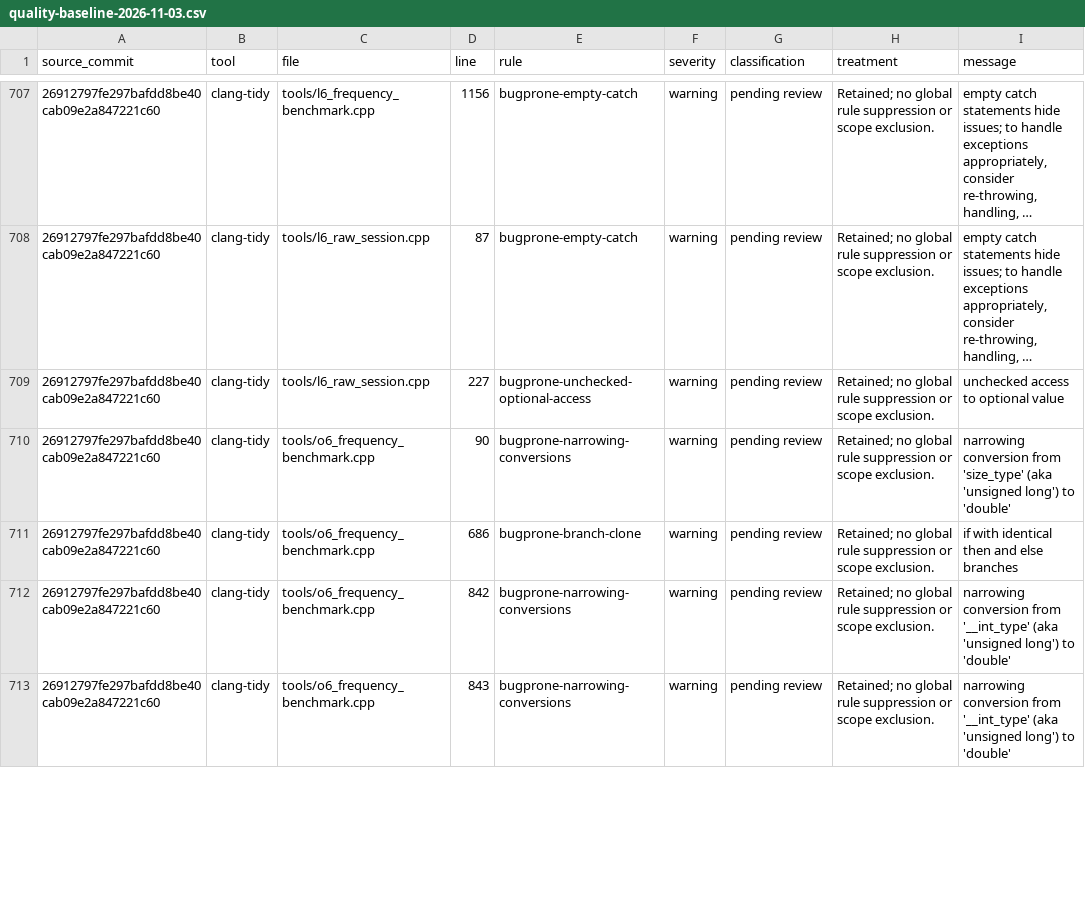
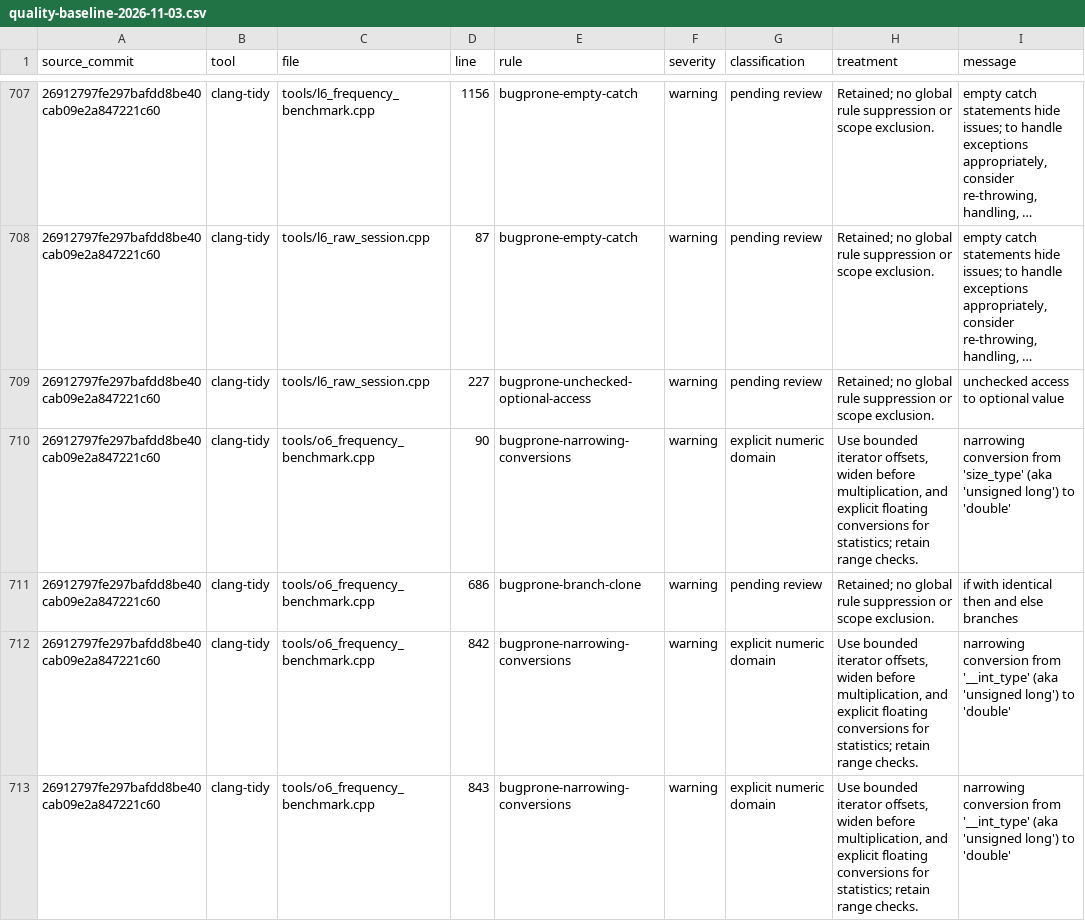
Before and after one commit to YasenSS/linkerbot-hand-cpp-sdk, a CSV file: docs/quality-baseline-2026-11-03.csv, drawn as a sheet; only a part is shown, gaps mark what is left out; long unchanged cells end in …; the diff covers the shown part only.

Commit message:
fix: make bounded numeric conversions explicit

```diff
--- a/docs/quality-baseline-2026-11-03.csv
+++ b/docs/quality-baseline-2026-11-03.csv
@@ -709,5 +709,5 @@ source_commit,tool,file,line,rule,severity,classification,treatment,message
 26912797fe297bafdd8be40cab09e2a847221c60,clang-tidy,tools/l6_raw_session.cpp,227,bugprone-unchecked-optional-access,warning,pending review,Retained; no global rule suppression or scope exclusion.,unchecked access to optional value
-26912797fe297bafdd8be40cab09e2a847221c60,clang-tidy,tools/o6_frequency_benchmark.cpp,90,bugprone-narrowing-conversions,warning,pending review,Retained; no global rule suppression or scope exclusion.,narrowing conversion from 'size_type' (aka 'unsigned long') to 'double'
+26912797fe297bafdd8be40cab09e2a847221c60,clang-tidy,tools/o6_frequency_benchmark.cpp,90,bugprone-narrowing-conversions,warning,explicit numeric domain,"Use bounded iterator offsets, widen before multiplication, and explicit floating conversions for statistics; retain range checks.",narrowing conversion from 'size_type' (aka 'unsigned long') to 'double'
 26912797fe297bafdd8be40cab09e2a847221c60,clang-tidy,tools/o6_frequency_benchmark.cpp,686,bugprone-branch-clone,warning,pending review,Retained; no global rule suppression or scope exclusion.,if with identical then and else branches
-26912797fe297bafdd8be40cab09e2a847221c60,clang-tidy,tools/o6_frequency_benchmark.cpp,842,bugprone-narrowing-conversions,warning,pending review,Retained; no global rule suppression or scope exclusion.,narrowing conversion from '__int_type' (aka 'unsigned long') to 'double'
-26912797fe297bafdd8be40cab09e2a847221c60,clang-tidy,tools/o6_frequency_benchmark.cpp,843,bugprone-narrowing-conversions,warning,pending review,Retained; no global rule suppression or scope exclusion.,narrowing conversion from '__int_type' (aka 'unsigned long') to 'double'
+26912797fe297bafdd8be40cab09e2a847221c60,clang-tidy,tools/o6_frequency_benchmark.cpp,842,bugprone-narrowing-conversions,warning,explicit numeric domain,"Use bounded iterator offsets, widen before multiplication, and explicit floating conversions for statistics; retain range checks.",narrowing conversion from '__int_type' (aka 'unsigned long') to 'double'
+26912797fe297bafdd8be40cab09e2a847221c60,clang-tidy,tools/o6_frequency_benchmark.cpp,843,bugprone-narrowing-conversions,warning,explicit numeric domain,"Use bounded iterator offsets, widen before multiplication, and explicit floating conversions for statistics; retain range checks.",narrowing conversion from '__int_type' (aka 'unsigned long') to 'double'
```
Also changed, not shown: 44 edited cells elsewhere in this file, 14 other files.
